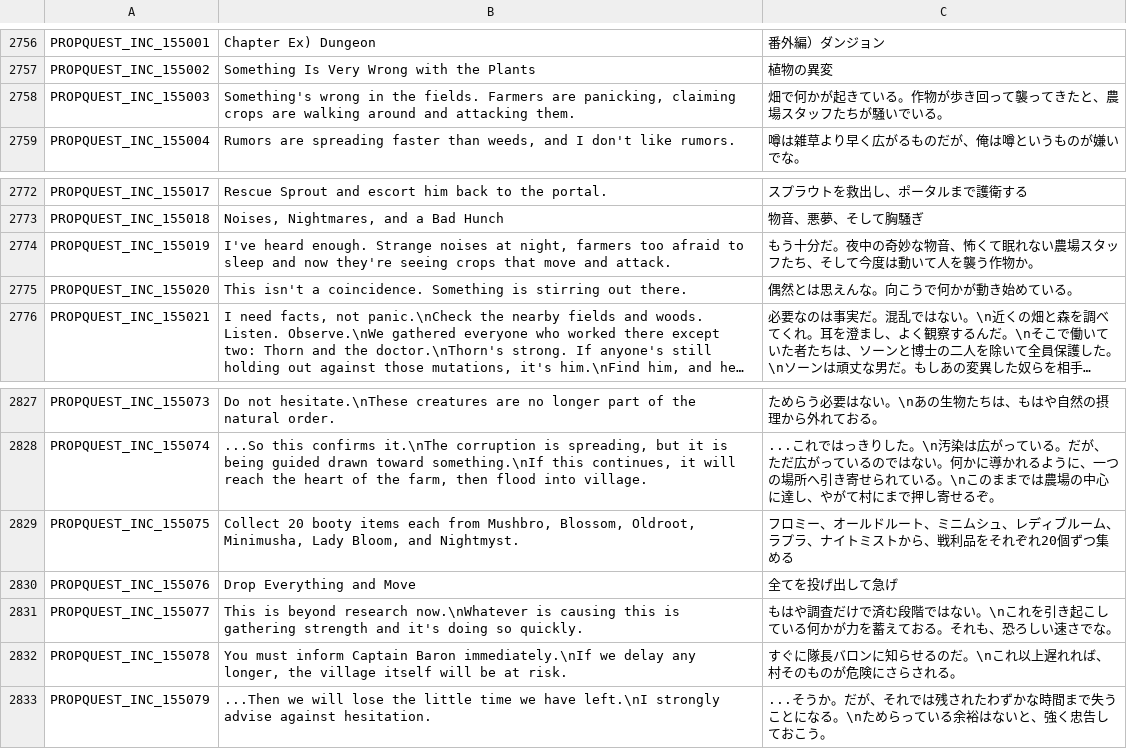
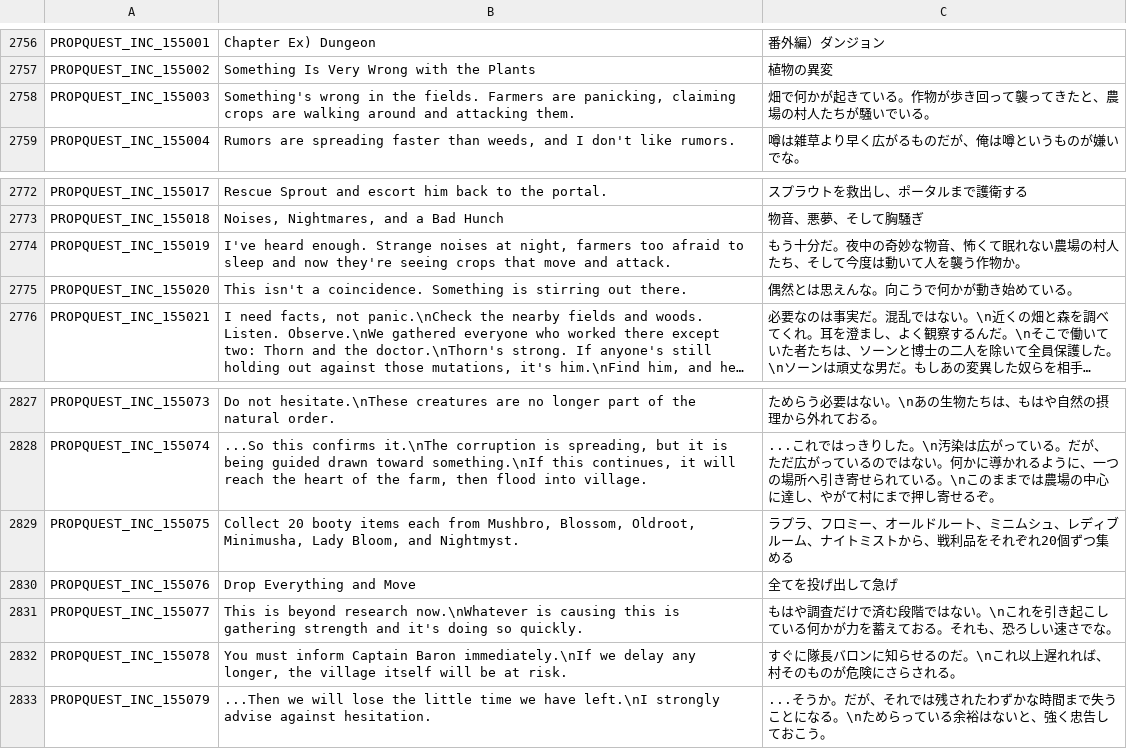
Before and after one commit to Gala-Lab/Flyff-Universe-Translations, a CSV file: Japanese/Quests.csv, drawn as a sheet; only a part is shown, gaps mark what is left out; long unchanged cells end in ….

Commit message:
Fixes for Issues Identified by Copilot - レビューで指摘された箇所の修正

```diff
--- a/Japanese/Quests.csv
+++ b/Japanese/Quests.csv
@@ -2757,3 +2757,3 @@ PROPQUEST_INC_155001,Chapter Ex) Dungeon,番外編）ダンジョン
 PROPQUEST_INC_155002,Something Is Very Wrong with the Plants,植物の異変
-PROPQUEST_INC_155003,"Something's wrong in the fields. Farmers are panicking, claiming crops are walking around and attacking them.",畑で何かが起きている。作物が歩き回って襲ってきたと、農場スタッフたちが騒いでいる。
+PROPQUEST_INC_155003,"Something's wrong in the fields. Farmers are panicking, claiming crops are walking around and attacking them.",畑で何かが起きている。作物が歩き回って襲ってきたと、農場の村人たちが騒いでいる。
 PROPQUEST_INC_155004,"Rumors are spreading faster than weeds, and I don't like rumors.",噂は雑草より早く広がるものだが、俺は噂というものが嫌いでな。
@@ -2773,3 +2773,3 @@ PROPQUEST_INC_155017,Rescue Sprout and escort him back to the portal.,スプラ
 PROPQUEST_INC_155018,"Noises, Nightmares, and a Bad Hunch",物音、悪夢、そして胸騒ぎ
-PROPQUEST_INC_155019,"I've heard enough. Strange noises at night, farmers too afraid to sleep and now they're seeing crops that move and attack.",もう十分だ。夜中の奇妙な物音、怖くて眠れない農場スタッフたち、そして今度は動いて人を襲う作物か。
+PROPQUEST_INC_155019,"I've heard enough. Strange noises at night, farmers too afraid to sleep and now they're seeing crops that move and attack.",もう十分だ。夜中の奇妙な物音、怖くて眠れない農場の村人たち、そして今度は動いて人を襲う作物か。
 PROPQUEST_INC_155020,This isn't a coincidence. Something is stirring out there.,偶然とは思えんな。向こうで何かが動き始めている。
@@ -2828,3 +2828,3 @@ PROPQUEST_INC_155073,Do not hesitate.\nThese creatures are no longer part of the
 PROPQUEST_INC_155074,"...So this confirms it.\nThe corruption is spreading, but it is being guided drawn toward something.\nIf this continues, it will reach the heart of the farm, then flood into village.",...これではっきりした。\n汚染は広がっている。だが、ただ広がっているのではない。何かに導かれるように、一つの場所へ引き寄せられている。\nこのままでは農場の中心に達し、やがて村にまで押し寄せるぞ。
-PROPQUEST_INC_155075,"Collect 20 booty items each from Mushbro, Blossom, Oldroot, Minimusha, Lady Bloom, and Nightmyst.",フロミー、オールドルート、ミニムシュ、レディブルーム、ラプラ、ナイトミストから、戦利品をそれぞれ20個ずつ集める
+PROPQUEST_INC_155075,"Collect 20 booty items each from Mushbro, Blossom, Oldroot, Minimusha, Lady Bloom, and Nightmyst.",ラプラ、フロミー、オールドルート、ミニムシュ、レディブルーム、ナイトミストから、戦利品をそれぞれ20個ずつ集める
 PROPQUEST_INC_155076,Drop Everything and Move,全てを投げ出して急げ
```
